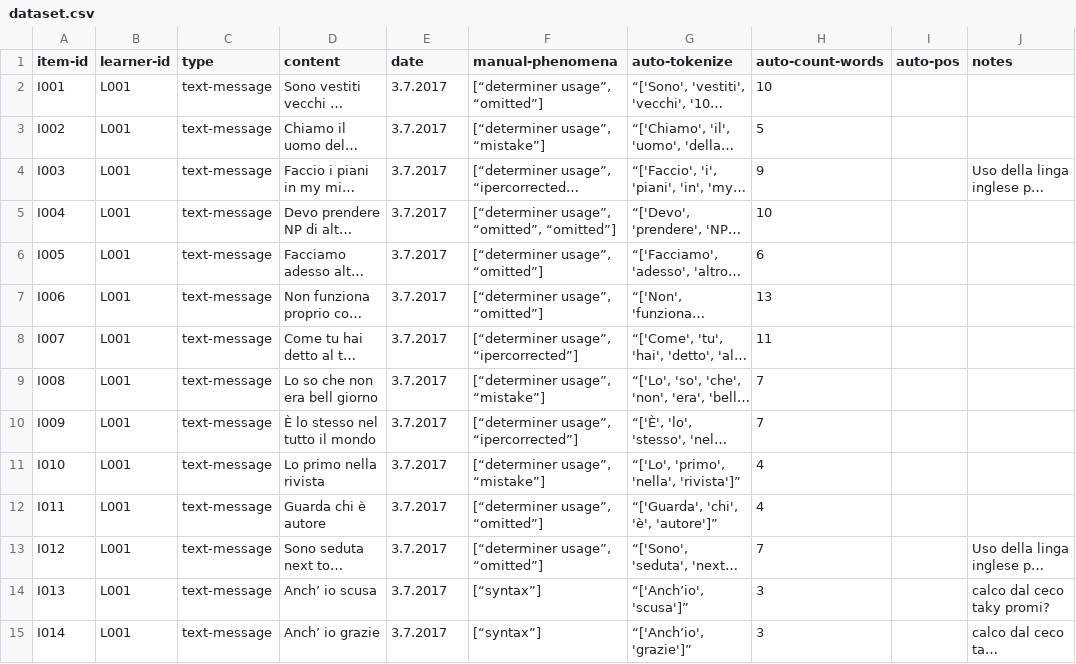
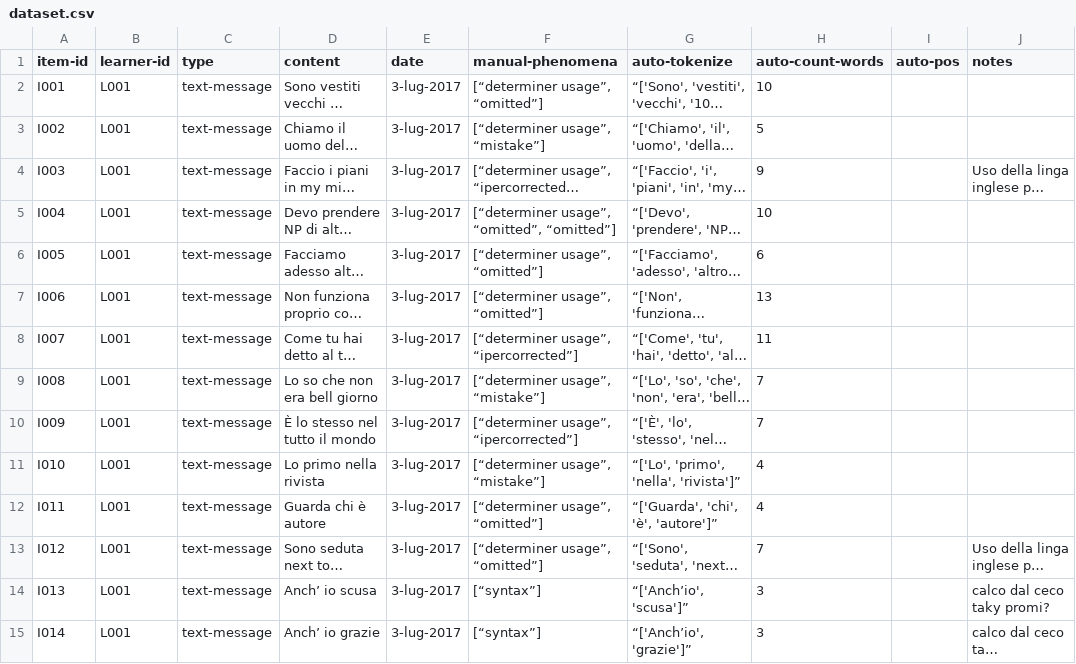
Before and after one commit to Czech-IT/Czech-IT.github.io, a CSV file: _data/dataset.csv, drawn as a sheet; only a part is shown; long unchanged cells end in …; the diff covers the shown part only; the diff names each change by its address in the sheet, - before the commit and + after, or states it on an @@ line.

Commit message:
update data

```diff
--- a/_data/dataset.csv
+++ b/_data/dataset.csv
-E2:E15 (date): 3.7.2017
+E2:E15 (date): 3-lug-2017
```
Also changed, not shown: 8 added rows and 84 edited cells elsewhere in this file, 1 other file.
